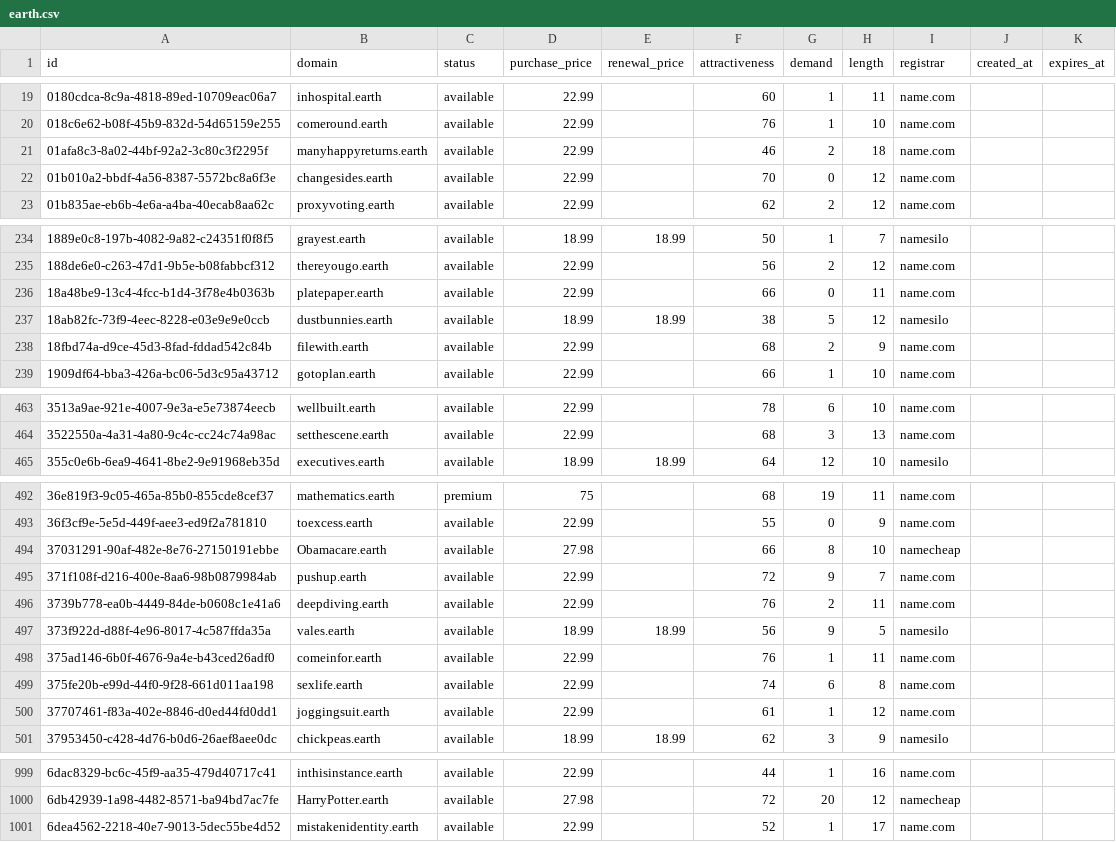
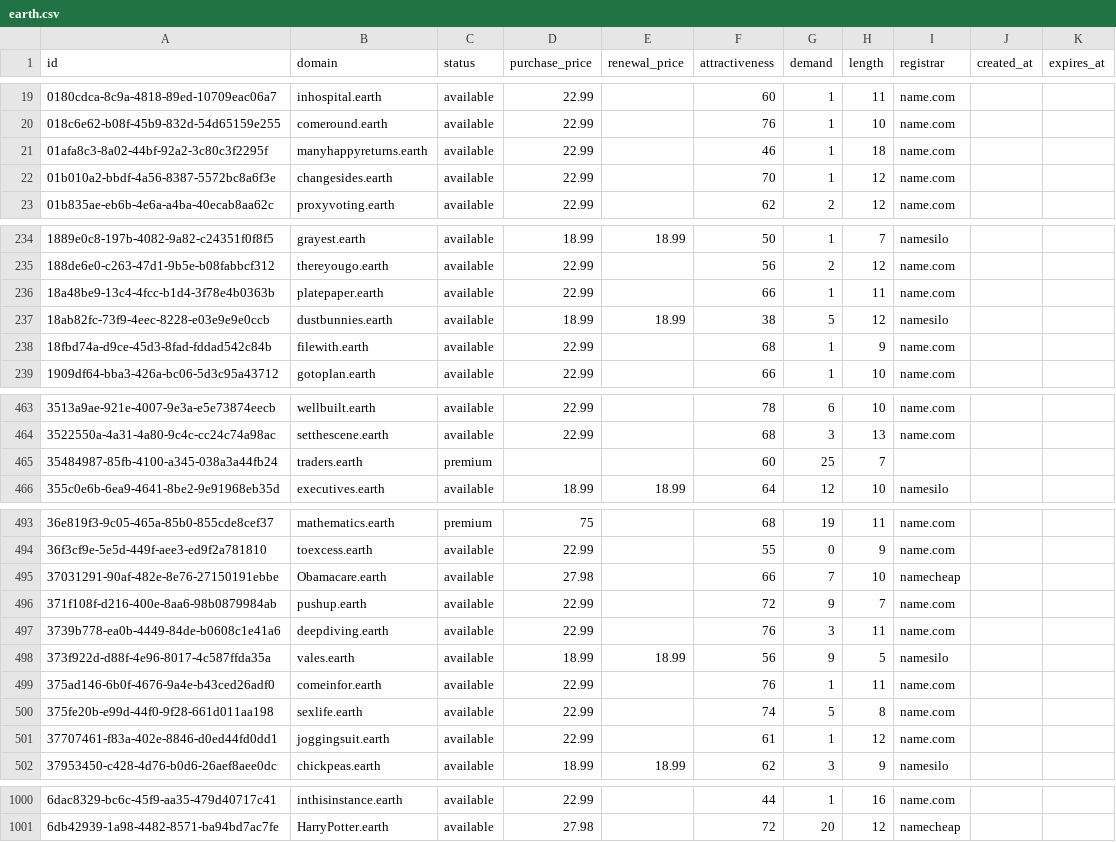
Before and after one commit to UniqueDomains/earth-oneword-domains, a CSV file: earth.csv, drawn as a sheet; only a part is shown, gaps mark what is left out; the diff covers the shown part only.

Commit message:
Domains update

```diff
--- a/earth.csv
+++ b/earth.csv
@@ -20,4 +20,4 @@ id,domain,status,purchase_price,renewal_price,attractiveness,demand,length,regis
 018c6e62-b08f-45b9-832d-54d65159e255,comeround.earth,available,22.99,,76,1,10,name.com,,
-01afa8c3-8a02-44bf-92a2-3c80c3f2295f,manyhappyreturns.earth,available,22.99,,46,2,18,name.com,,
-01b010a2-bbdf-4a56-8387-5572bc8a6f3e,changesides.earth,available,22.99,,70,0,12,name.com,,
+01afa8c3-8a02-44bf-92a2-3c80c3f2295f,manyhappyreturns.earth,available,22.99,,46,1,18,name.com,,
+01b010a2-bbdf-4a56-8387-5572bc8a6f3e,changesides.earth,available,22.99,,70,1,12,name.com,,
 01b835ae-eb6b-4e6a-a4ba-40ecab8aa62c,proxyvoting.earth,available,22.99,,62,2,12,name.com,,
@@ -235,5 +235,5 @@ id,domain,status,purchase_price,renewal_price,attractiveness,demand,length,regis
 188de6e0-c263-47d1-9b5e-b08fabbcf312,thereyougo.earth,available,22.99,,56,2,12,name.com,,
-18a48be9-13c4-4fcc-b1d4-3f78e4b0363b,platepaper.earth,available,22.99,,66,0,11,name.com,,
+18a48be9-13c4-4fcc-b1d4-3f78e4b0363b,platepaper.earth,available,22.99,,66,1,11,name.com,,
 18ab82fc-73f9-4eec-8228-e03e9e9e0ccb,dustbunnies.earth,available,18.99,18.99,38,5,12,namesilo,,
-18fbd74a-d9ce-45d3-8fad-fddad542c84b,filewith.earth,available,22.99,,68,2,9,name.com,,
+18fbd74a-d9ce-45d3-8fad-fddad542c84b,filewith.earth,available,22.99,,68,1,9,name.com,,
 1909df64-bba3-426a-bc06-5d3c95a43712,gotoplan.earth,available,22.99,,66,1,10,name.com,,
@@ -464,2 +464,3 @@ id,domain,status,purchase_price,renewal_price,attractiveness,demand,length,regis
 3522550a-4a31-4a80-9c4c-cc24c74a98ac,setthescene.earth,available,22.99,,68,3,13,name.com,,
+35484987-85fb-4100-a345-038a3a44fb24,traders.earth,premium,,,60,25,7,,,
 355c0e6b-6ea9-4641-8be2-9e91968eb35d,executives.earth,available,18.99,18.99,64,12,10,namesilo,,
@@ -493,8 +494,8 @@ id,domain,status,purchase_price,renewal_price,attractiveness,demand,length,regis
 36f3cf9e-5e5d-449f-aee3-ed9f2a781810,toexcess.earth,available,22.99,,55,0,9,name.com,,
-37031291-90af-482e-8e76-27150191ebbe,Obamacare.earth,available,27.98,,66,8,10,namecheap,,
+37031291-90af-482e-8e76-27150191ebbe,Obamacare.earth,available,27.98,,66,7,10,namecheap,,
 371f108f-d216-400e-8aa6-98b0879984ab,pushup.earth,available,22.99,,72,9,7,name.com,,
-3739b778-ea0b-4449-84de-b0608c1e41a6,deepdiving.earth,available,22.99,,76,2,11,name.com,,
+3739b778-ea0b-4449-84de-b0608c1e41a6,deepdiving.earth,available,22.99,,76,3,11,name.com,,
 373f922d-d88f-4e96-8017-4c587ffda35a,vales.earth,available,18.99,18.99,56,9,5,namesilo,,
 375ad146-6b0f-4676-9a4e-b43ced26adf0,comeinfor.earth,available,22.99,,76,1,11,name.com,,
-375fe20b-e99d-44f0-9f28-661d011aa198,sexlife.earth,available,22.99,,74,6,8,name.com,,
+375fe20b-e99d-44f0-9f28-661d011aa198,sexlife.earth,available,22.99,,74,5,8,name.com,,
 37707461-f83a-402e-8846-d0ed44fd0dd1,joggingsuit.earth,available,22.99,,61,1,12,name.com,,
@@ -1000,2 +1001 @@ id,domain,status,purchase_price,renewal_price,attractiveness,demand,length,regis
 6db42939-1a98-4482-8571-ba94bd7ac7fe,HarryPotter.earth,available,27.98,,72,20,12,namecheap,,
-6dea4562-2218-40e7-9013-5dec55be4d52,mistakenidentity.earth,available,22.99,,52,1,17,name.com,,
```
Also changed, not shown: 37 edited cells elsewhere in this file, 4 other files.
